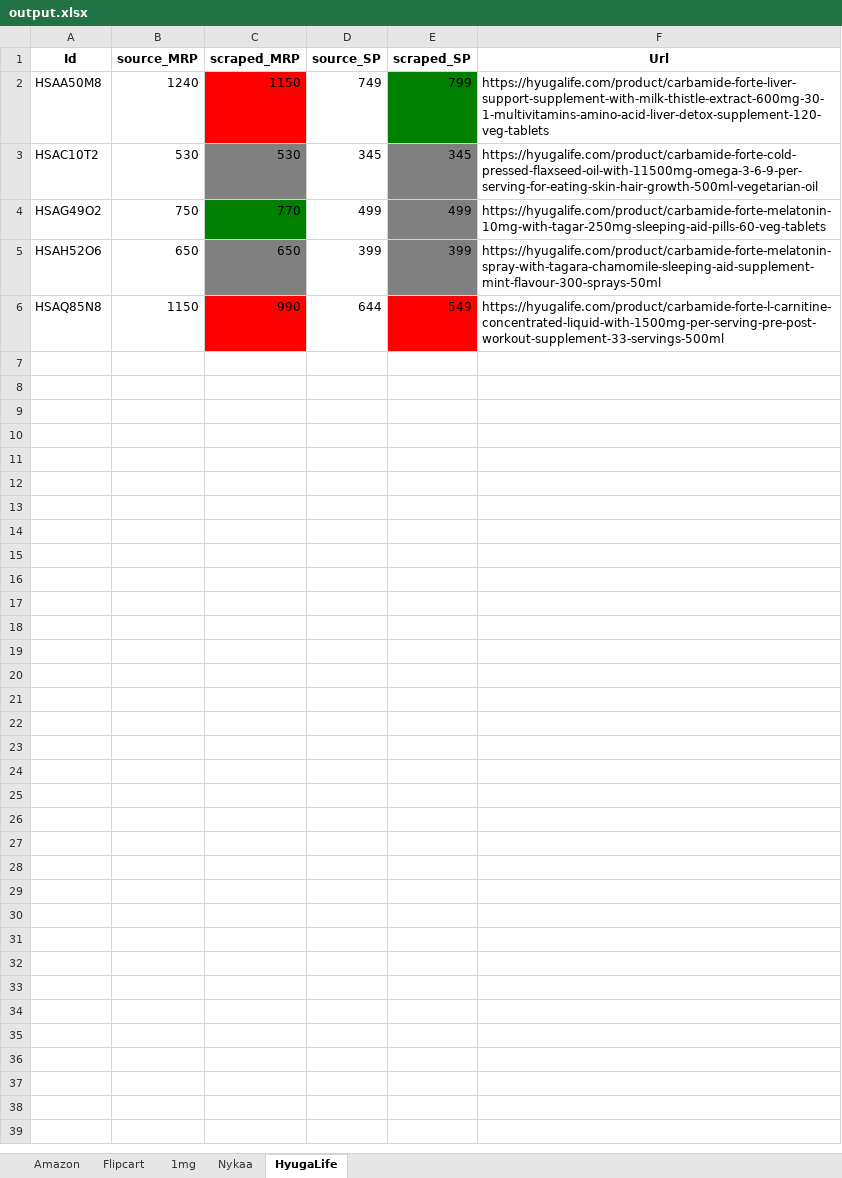
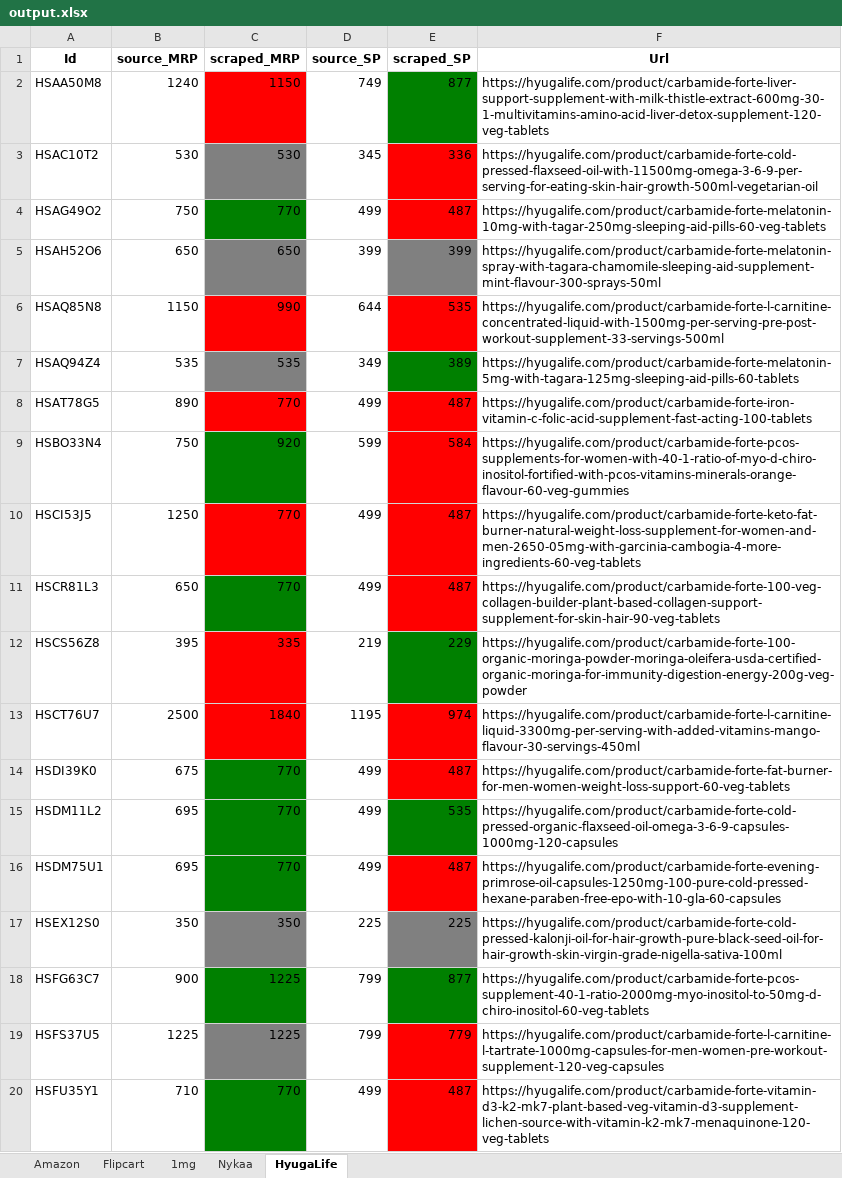
Before and after one commit to AsyncXeNo/price-monitoring, an Excel workbook: data/output.xlsx, sheet HyugaLife, drawn as a sheet; only a part is shown; values as stored, in another font and other column widths than the file's, no borders; the diff covers the shown part only; the diff names each change by its address in the sheet, - before the commit and + after, or states it on an @@ line.

```diff
--- a/data/output.xlsx (sheet HyugaLife)
+++ b/data/output.xlsx (sheet HyugaLife)
-E2 (scraped_SP): 799
+E2 (scraped_SP): 877
-E3 (scraped_SP): 345
+E3 (scraped_SP): 336
-E3:E4 fill: #808080
+E3:E4 fill: #FF0000
-E4 (scraped_SP): 499
+E4 (scraped_SP): 487
-E6 (scraped_SP): 549
+E6 (scraped_SP): 535
+row 7: HSAQ94Z4 | 535 | 535 | 349 | 389 | https://hyugalife.com/product/carbamide-forte-melatonin-5mg-with-tagara-125mg-sleeping-aid-pills-60-tablets
+row 8: HSAT78G5 | 890 | 770 | 499 | 487 | https://hyugalife.com/product/carbamide-forte-iron-vitamin-c-folic-acid-supplement-fast-acting-100-tablets
+row 9: HSBO33N4 | 750 | 920 | 599 | 584 | https://hyugalife.com/product/carbamide-forte-pcos-supplements-for-women-with-40-1-ratio-of-myo-d-chiro-inositol-fortified-with-pcos-vitamins-minerals-orange-flavour-60-veg-gummies
+row 10: HSCI53J5 | 1250 | 770 | 499 | 487 | https://hyugalife.com/product/carbamide-forte-keto-fat-burner-natural-weight-loss-supplement-for-women-and-men-2650-05mg-with-garcinia-cambogia-4-more-ingredients-60-veg-tablets
+row 11: HSCR81L3 | 650 | 770 | 499 | 487 | https://hyugalife.com/product/carbamide-forte-100-veg-collagen-builder-plant-based-collagen-support-supplement-for-skin-hair-90-veg-tablets
+row 12: HSCS56Z8 | 395 | 335 | 219 | 229 | https://hyugalife.com/product/carbamide-forte-100-organic-moringa-powder-moringa-oleifera-usda-certified-organic-moringa-for-immunity-digestion-energy-200g-veg-powder
+row 13: HSCT76U7 | 2500 | 1840 | 1195 | 974 | https://hyugalife.com/product/carbamide-forte-l-carnitine-liquid-3300mg-per-serving-with-added-vitamins-mango-flavour-30-servings-450ml
+row 14: HSDI39K0 | 675 | 770 | 499 | 487 | https://hyugalife.com/product/carbamide-forte-fat-burner-for-men-women-weight-loss-support-60-veg-tablets
+row 15: HSDM11L2 | 695 | 770 | 499 | 535 | https://hyugalife.com/product/carbamide-forte-cold-pressed-organic-flaxseed-oil-omega-3-6-9-capsules-1000mg-120-capsules
+row 16: HSDM75U1 | 695 | 770 | 499 | 487 | https://hyugalife.com/product/carbamide-forte-evening-primrose-oil-capsules-1250mg-100-pure-cold-pressed-hexane-paraben-free-epo-with-10-gla-60-capsules
+row 17: HSEX12S0 | 350 | 350 | 225 | 225 | https://hyugalife.com/product/carbamide-forte-cold-pressed-kalonji-oil-for-hair-growth-pure-black-seed-oil-for-hair-growth-skin-virgin-grade-nigella-sativa-100ml
+row 18: HSFG63C7 | 900 | 1225 | 799 | 877 | https://hyugalife.com/product/carbamide-forte-pcos-supplement-40-1-ratio-2000mg-myo-inositol-to-50mg-d-chiro-inositol-60-veg-tablets
+row 19: HSFS37U5 | 1225 | 1225 | 799 | 779 | https://hyugalife.com/product/carbamide-forte-l-carnitine-l-tartrate-1000mg-capsules-for-men-women-pre-workout-supplement-120-veg-capsules
+row 20: HSFU35Y1 | 710 | 770 | 499 | 487 | https://hyugalife.com/product/carbamide-forte-vitamin-d3-k2-mk7-plant-based-veg-vitamin-d3-supplement-lichen-source-with-vitamin-k2-mk7-menaquinone-120-veg-tablets
```
Also changed, not shown: 132 added rows elsewhere in this sheet, sheet Amazon, sheet Flipcart, sheet Nykaa, sheet 1mg, 15 other files.
